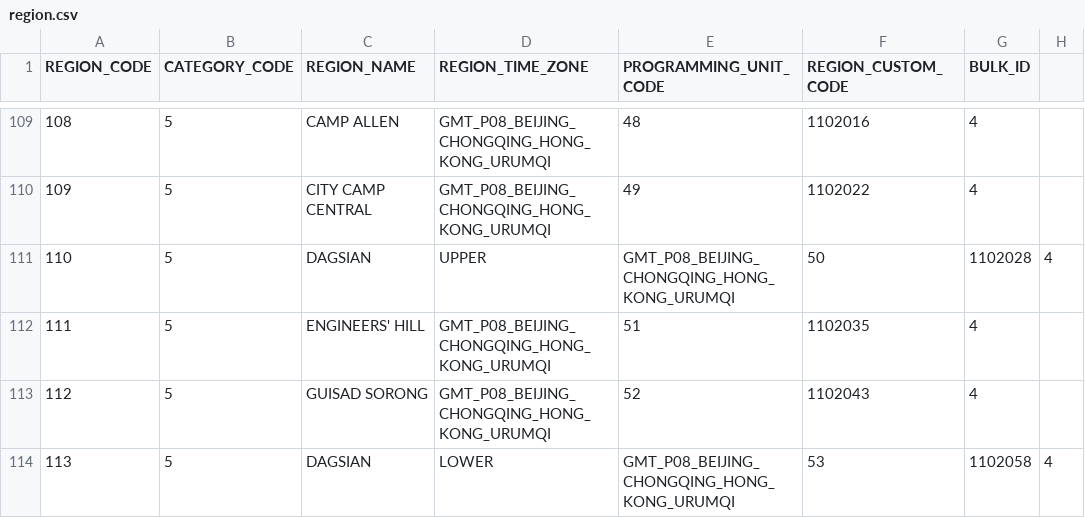
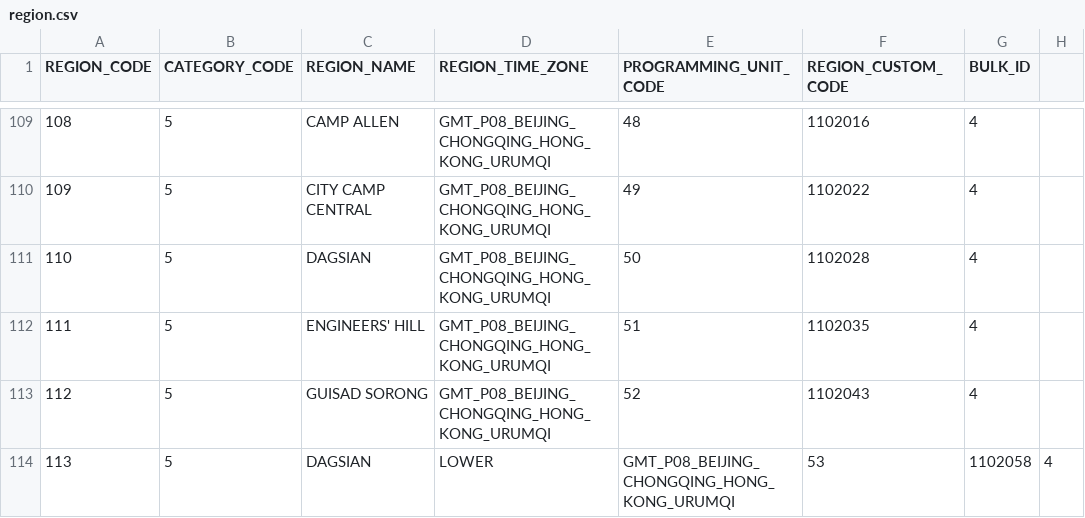
Before and after one commit to danielbastidas/RealTimePublicSiteV2, a CSV file: relational_data/region.csv, drawn as a sheet; only a part is shown, gaps mark what is left out.

Commit message:
Removing extra column at line 111

```diff
--- a/relational_data/region.csv
+++ b/relational_data/region.csv
@@ -110,3 +110,3 @@ REGION_CODE,CATEGORY_CODE,REGION_NAME,REGION_TIME_ZONE,PROGRAMMING_UNIT_CODE,REG
 109,5,CITY CAMP CENTRAL,GMT_P08_BEIJING_CHONGQING_HONG_KONG_URUMQI,49,1102022,4
-110,5,DAGSIAN, UPPER,GMT_P08_BEIJING_CHONGQING_HONG_KONG_URUMQI,50,1102028,4
+110,5,DAGSIAN,GMT_P08_BEIJING_CHONGQING_HONG_KONG_URUMQI,50,1102028,4
 111,5,ENGINEERS' HILL,GMT_P08_BEIJING_CHONGQING_HONG_KONG_URUMQI,51,1102035,4
```
